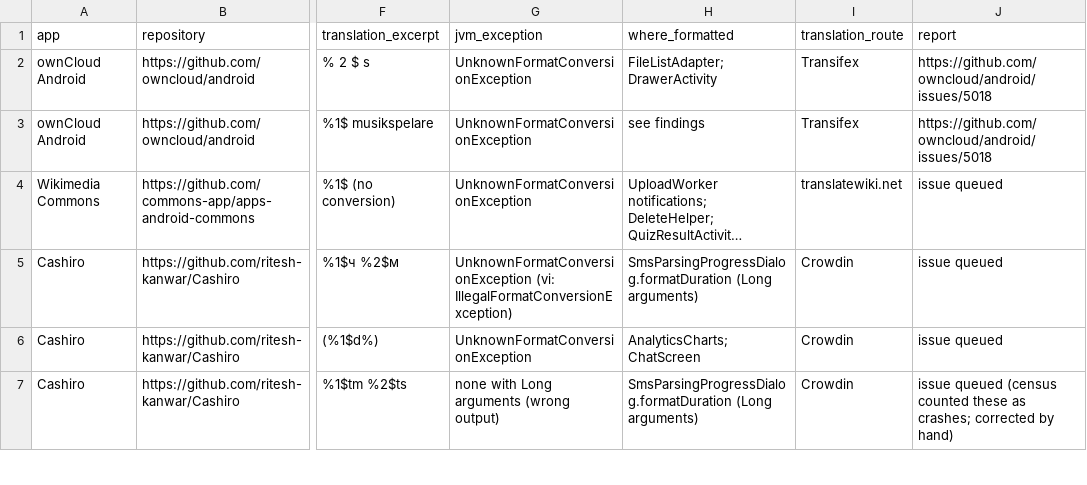
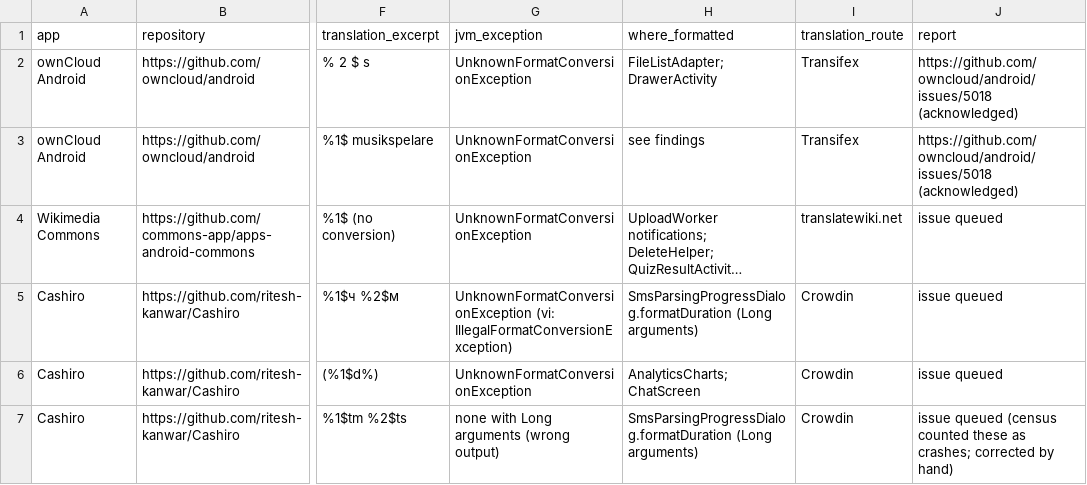
Before and after one commit to munimtechnologies/android-translation-crash-census, a CSV file: data/verified-cases.csv, drawn as a sheet; only a part is shown, gaps mark what is left out; long unchanged cells end in …; the diff covers the shown part only; the diff names each change by its address in the sheet, - before the commit and + after, or states it on an @@ line.

Commit message:
Mistake types for the 382 crashing translations (taxonomy.py 0.1.1; its 10 tests passed in the compete run of 2026-10-14T18:18Z), report status (Tallybook fix merged after the maintainer reproduced the crash; ownCloud acknowledged; Homer #26 and Shader Editor #294 filed), FadCam added as a hand-verified case, and a note that crash-if-text rows can be real crashes. Made by MV2 of Munim, Inc. with A

```diff
--- a/data/verified-cases.csv
+++ b/data/verified-cases.csv
-J2:J3 (report): https://github.com/owncloud/android/issues/5018
+J2:J3 (report): https://github.com/owncloud/android/issues/5018 (acknowledged)
```
Also changed, not shown: 4 added rows and 5 edited cells elsewhere in this file, 5 other files.
